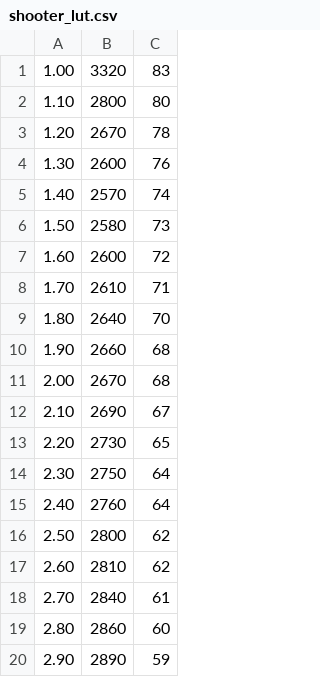
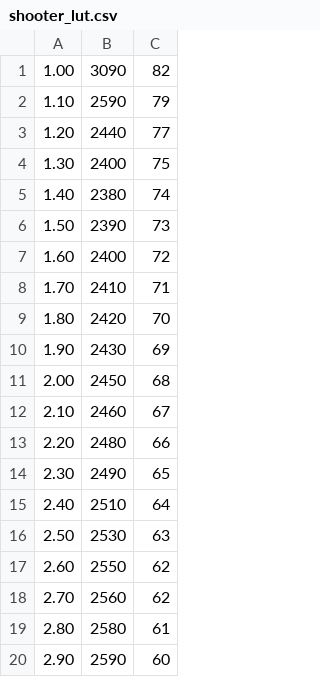
Before and after one commit to FRC5190/2022CompetitionSeason, a CSV file: src/main/deploy/shooter_lut.csv, drawn as a sheet; only a part is shown; the diff covers the shown part only.

```diff
--- a/src/main/deploy/shooter_lut.csv
+++ b/src/main/deploy/shooter_lut.csv
@@ -1,20 +1,20 @@
-1.00,3320,83
-1.10,2800,80
-1.20,2670,78
-1.30,2600,76
-1.40,2570,74
-1.50,2580,73
-1.60,2600,72
-1.70,2610,71
-1.80,2640,70
-1.90,2660,68
-2.00,2670,68
-2.10,2690,67
-2.20,2730,65
-2.30,2750,64
-2.40,2760,64
-2.50,2800,62
-2.60,2810,62
-2.70,2840,61
-2.80,2860,60
-2.90,2890,59
+1.00,3090,82
+1.10,2590,79
+1.20,2440,77
+1.30,2400,75
+1.40,2380,74
+1.50,2390,73
+1.60,2400,72
+1.70,2410,71
+1.80,2420,70
+1.90,2430,69
+2.00,2450,68
+2.10,2460,67
+2.20,2480,66
+2.30,2490,65
+2.40,2510,64
+2.50,2530,63
+2.60,2550,62
+2.70,2560,62
+2.80,2580,61
+2.90,2590,60
```
Also changed, not shown: 102 edited cells elsewhere in this file, 8 other files.
